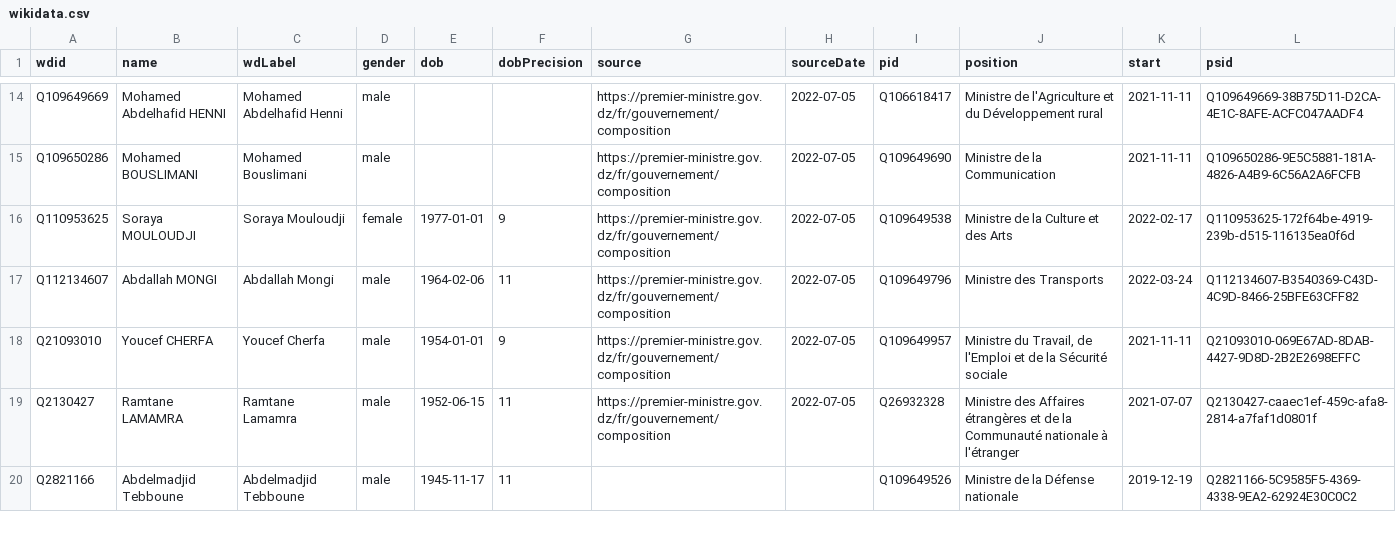
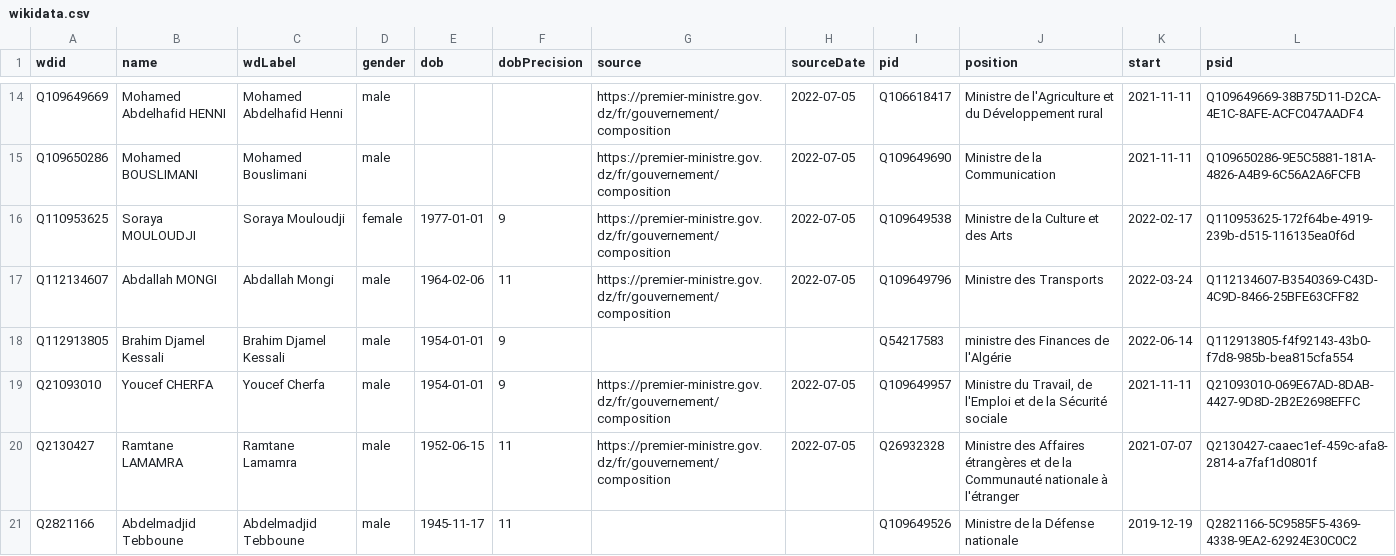
Before and after one commit to every-politician-scrapers/algeria-cabinet, a CSV file: sources/official/wikidata.csv, drawn as a sheet; only a part is shown, gaps mark what is left out.

Commit message:
Compare external sources to Wikidata

```diff
--- a/sources/official/wikidata.csv
+++ b/sources/official/wikidata.csv
@@ -17,2 +17,3 @@ Q110953625,Soraya MOULOUDJI,Soraya Mouloudji,female,1977-01-01,9,https://premier
 Q112134607,Abdallah MONGI,Abdallah Mongi,male,1964-02-06,11,https://premier-ministre.gov.dz/fr/gouvernement/composition,2022-07-05,Q109649796,Ministre des Transports,2022-03-24,Q112134607-B3540369-C43D-4C9D-8466-25BFE63CFF82
+Q112913805,Brahim Djamel Kessali,Brahim Djamel Kessali,male,1954-01-01,9,,,Q54217583,ministre des Finances de l'Algérie,2022-06-14,Q112913805-f4f92143-43b0-f7d8-985b-bea815cfa554
 Q21093010,Youcef CHERFA,Youcef Cherfa,male,1954-01-01,9,https://premier-ministre.gov.dz/fr/gouvernement/composition,2022-07-05,Q109649957,"Ministre du Travail, de l'Emploi et de la Sécurité sociale",2021-11-11,Q21093010-069E67AD-8DAB-4427-9D8D-2B2E2698EFFC
```
Also changed, not shown: 1 other file.
